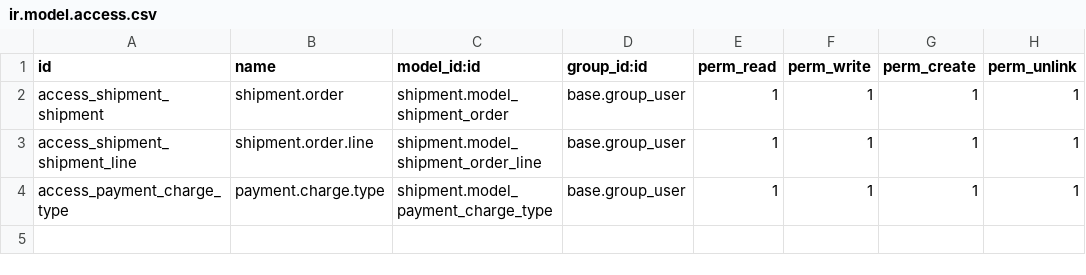
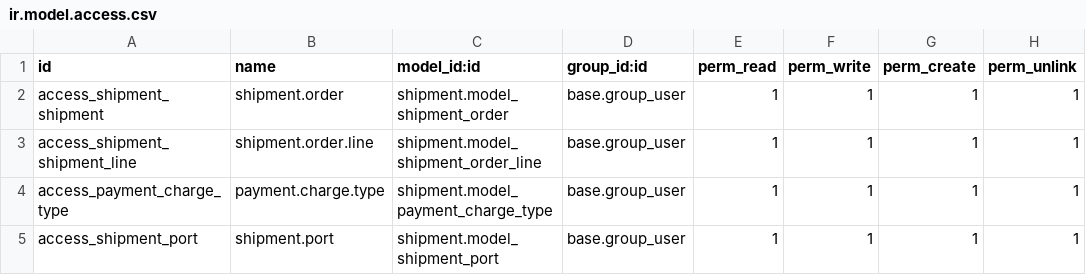
Before and after one commit to bayan4nas/Shipmment, a CSV file: shipment/security/ir.model.access.csv, drawn as a sheet; the diff names each change by its address in the sheet, - before the commit and + after, or states it on an @@ line.

Commit message:
shipment notes

```diff
--- a/shipment/security/ir.model.access.csv
+++ b/shipment/security/ir.model.access.csv
+row 5: access_shipment_port | shipment.port | shipment.model_shipment_port | base.group_user | 1 | 1 | 1 | 1
```
Also changed, not shown: 10 other files.
